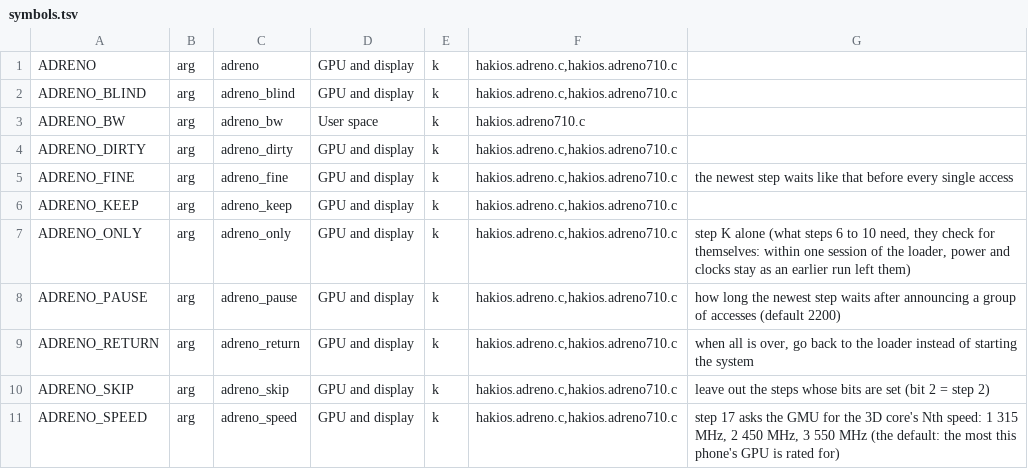
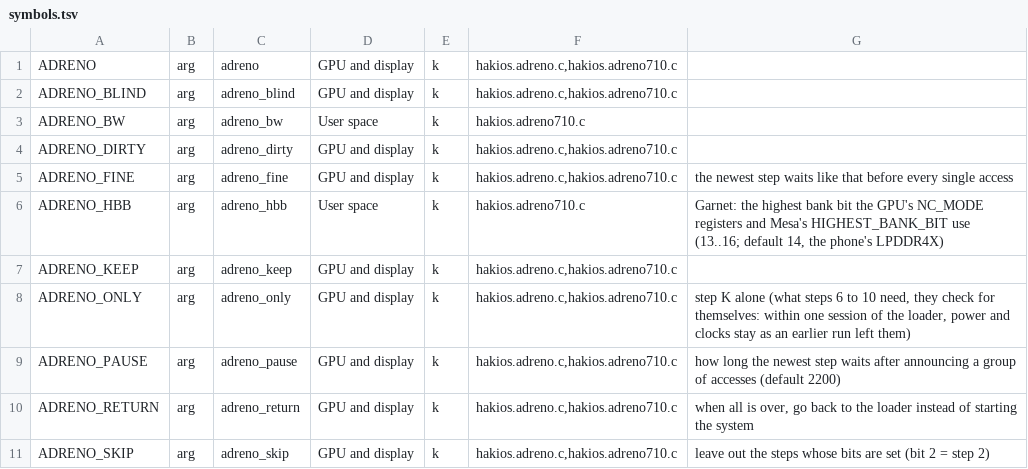
Before and after one commit to JosephMontfort/hakios-xnu-kernel-garnet, a TSV file: configs/symbols.tsv, drawn as a sheet; only a part is shown; the shorter side is filled out with more unchanged rows; the diff names each change by its address in the sheet, - before the commit and + after, or states it on an @@ line.

```diff
--- a/configs/symbols.tsv
+++ b/configs/symbols.tsv
+row 6: ADRENO_HBB | arg | adreno_hbb | User space | k | hakios.adreno710.c | Garnet: the highest bank bit the GPU's NC_MODE registers and Mesa's HIGHEST_BANK_BIT use (13..16; default 14, the phone's LPDDR4X)
```
Also changed, not shown: 2 other files.
